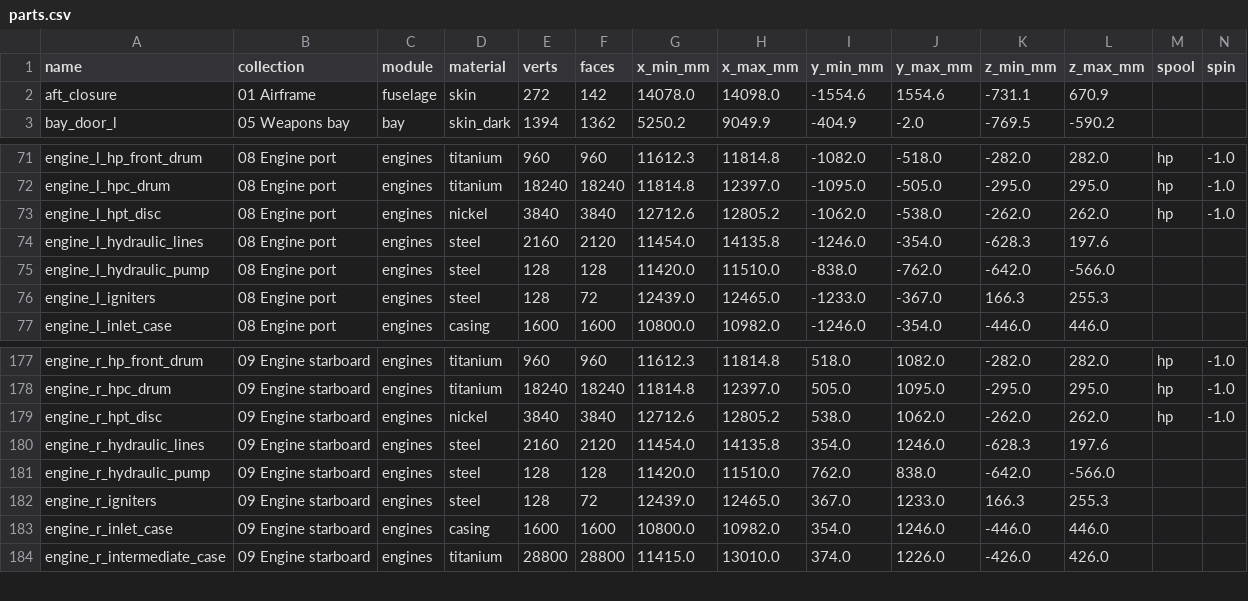
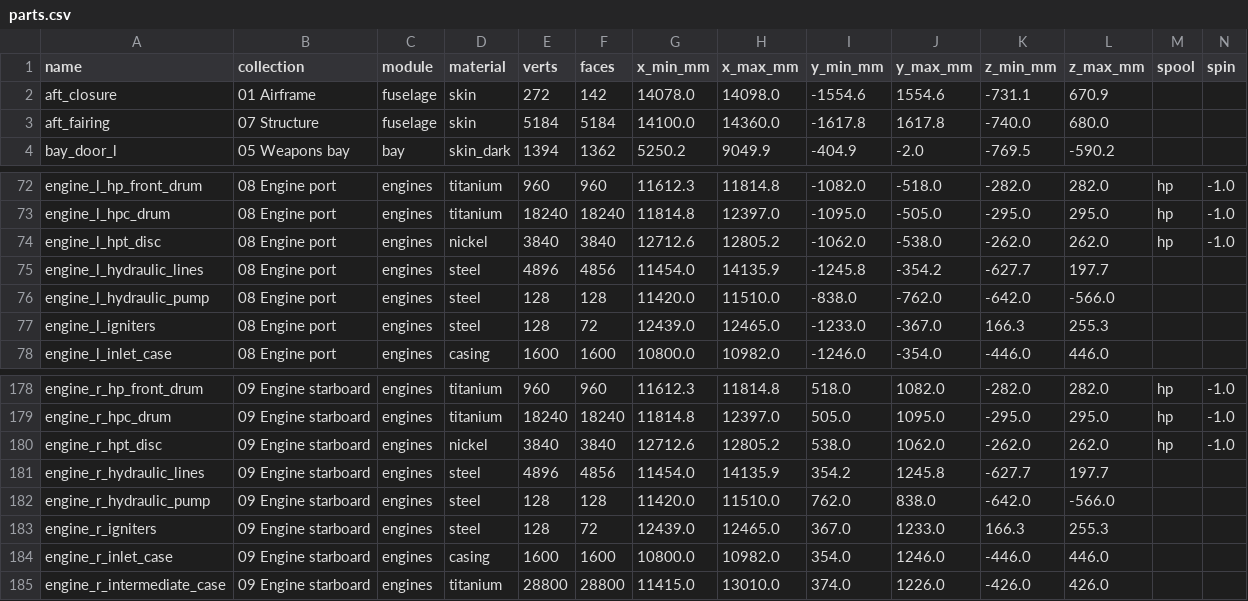
Before and after one commit to krabduke/nyx-jet, a CSV file: build/parts.csv, drawn as a sheet; only a part is shown, gaps mark what is left out.

```diff
--- a/build/parts.csv
+++ b/build/parts.csv
@@ -2,2 +2,3 @@ name,collection,module,material,verts,faces,x_min_mm,x_max_mm,y_min_mm,y_max_mm,
 aft_closure,01 Airframe,fuselage,skin,272,142,14078.0,14098.0,-1554.6,1554.6,-731.1,670.9,,
+aft_fairing,07 Structure,fuselage,skin,5184,5184,14100.0,14360.0,-1617.8,1617.8,-740.0,680.0,,
 bay_door_l,05 Weapons bay,bay,skin_dark,1394,1362,5250.2,9049.9,-404.9,-2.0,-769.5,-590.2,,
@@ -73,3 +74,3 @@ engine_l_hpc_drum,08 Engine port,engines,titanium,18240,18240,11814.8,12397.0,-1
 engine_l_hpt_disc,08 Engine port,engines,nickel,3840,3840,12712.6,12805.2,-1062.0,-538.0,-262.0,262.0,hp,-1.0
-engine_l_hydraulic_lines,08 Engine port,engines,steel,2160,2120,11454.0,14135.8,-1246.0,-354.0,-628.3,197.6,,
+engine_l_hydraulic_lines,08 Engine port,engines,steel,4896,4856,11454.0,14135.9,-1245.8,-354.2,-627.7,197.7,,
 engine_l_hydraulic_pump,08 Engine port,engines,steel,128,128,11420.0,11510.0,-838.0,-762.0,-642.0,-566.0,,
@@ -179,3 +180,3 @@ engine_r_hpc_drum,09 Engine starboard,engines,titanium,18240,18240,11814.8,12397
 engine_r_hpt_disc,09 Engine starboard,engines,nickel,3840,3840,12712.6,12805.2,538.0,1062.0,-262.0,262.0,hp,-1.0
-engine_r_hydraulic_lines,09 Engine starboard,engines,steel,2160,2120,11454.0,14135.8,354.0,1246.0,-628.3,197.6,,
+engine_r_hydraulic_lines,09 Engine starboard,engines,steel,4896,4856,11454.0,14135.9,354.2,1245.8,-627.7,197.7,,
 engine_r_hydraulic_pump,09 Engine starboard,engines,steel,128,128,11420.0,11510.0,762.0,838.0,-642.0,-566.0,,
```
Also changed, not shown: 6 other files.
